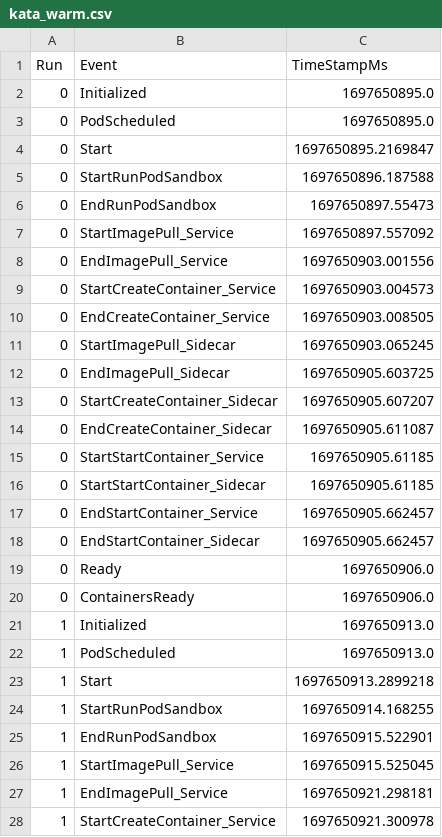
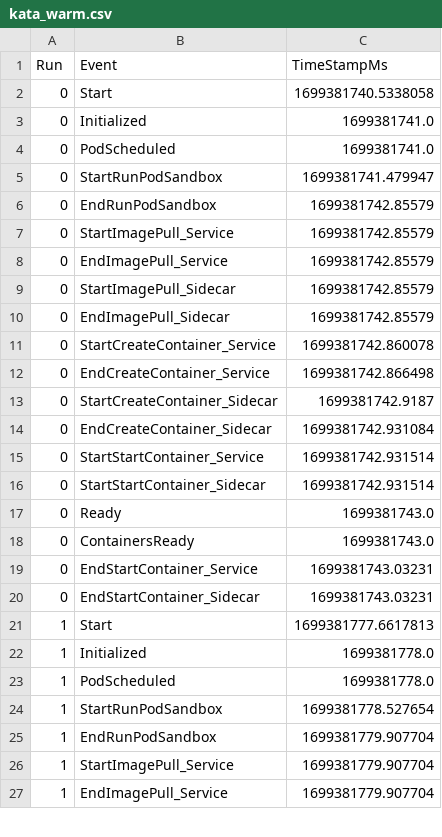
Before and after one commit to coco-serverless/coco-serverless, a CSV file: eval/results/startup/kata_warm.csv, drawn as a sheet; only a part is shown; the diff covers the shown part only.

Commit message:
eval: add real-kata baseline (#43)

```diff
--- a/eval/results/startup/kata_warm.csv
+++ b/eval/results/startup/kata_warm.csv
@@ -1,28 +1,27 @@
 Run,Event,TimeStampMs
-0,Initialized,1697650895.0
-0,PodScheduled,1697650895.0
-0,Start,1697650895.2169847
-0,StartRunPodSandbox,1697650896.187588
-0,EndRunPodSandbox,1697650897.55473
-0,StartImagePull_Service,1697650897.557092
-0,EndImagePull_Service,1697650903.001556
-0,StartCreateContainer_Service,1697650903.004573
-0,EndCreateContainer_Service,1697650903.008505
-0,StartImagePull_Sidecar,1697650903.065245
-0,EndImagePull_Sidecar,1697650905.603725
-0,StartCreateContainer_Sidecar,1697650905.607207
-0,EndCreateContainer_Sidecar,1697650905.611087
-0,StartStartContainer_Service,1697650905.61185
-0,StartStartContainer_Sidecar,1697650905.61185
-0,EndStartContainer_Service,1697650905.662457
-0,EndStartContainer_Sidecar,1697650905.662457
-0,Ready,1697650906.0
-0,ContainersReady,1697650906.0
-1,Initialized,1697650913.0
-1,PodScheduled,1697650913.0
-1,Start,1697650913.2899218
-1,StartRunPodSandbox,1697650914.168255
-1,EndRunPodSandbox,1697650915.522901
-1,StartImagePull_Service,1697650915.525045
-1,EndImagePull_Service,1697650921.298181
-1,StartCreateContainer_Service,1697650921.300978
+0,Start,1699381740.5338058
+0,Initialized,1699381741.0
+0,PodScheduled,1699381741.0
+0,StartRunPodSandbox,1699381741.479947
+0,EndRunPodSandbox,1699381742.85579
+0,StartImagePull_Service,1699381742.85579
+0,EndImagePull_Service,1699381742.85579
+0,StartImagePull_Sidecar,1699381742.85579
+0,EndImagePull_Sidecar,1699381742.85579
+0,StartCreateContainer_Service,1699381742.860078
+0,EndCreateContainer_Service,1699381742.866498
+0,StartCreateContainer_Sidecar,1699381742.9187
+0,EndCreateContainer_Sidecar,1699381742.931084
+0,StartStartContainer_Service,1699381742.931514
+0,StartStartContainer_Sidecar,1699381742.931514
+0,Ready,1699381743.0
+0,ContainersReady,1699381743.0
+0,EndStartContainer_Service,1699381743.03231
+0,EndStartContainer_Sidecar,1699381743.03231
+1,Start,1699381777.6617813
+1,Initialized,1699381778.0
+1,PodScheduled,1699381778.0
+1,StartRunPodSandbox,1699381778.527654
+1,EndRunPodSandbox,1699381779.907704
+1,StartImagePull_Service,1699381779.907704
+1,EndImagePull_Service,1699381779.907704
```
Also changed, not shown: 8 added rows, 7 removed rows and 23 edited cells elsewhere in this file, eval/results/startup/kata_cold.csv, 26 other files.
